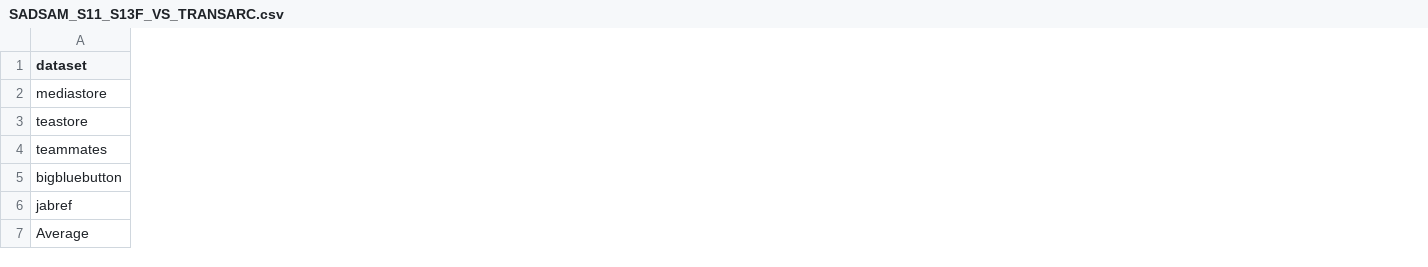
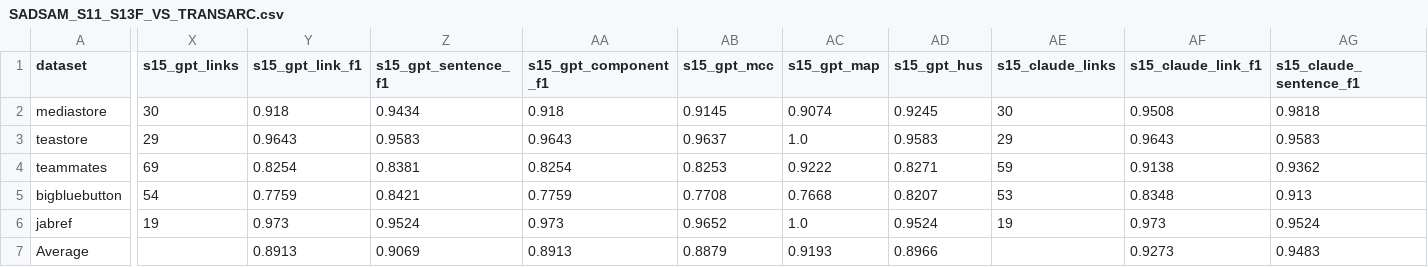
Before and after one commit to SoftHeinrich/transarc-emp, a CSV file: reports/SADSAM_S11_S13F_VS_TRANSARC.csv, drawn as a sheet; only a part is shown, gaps mark what is left out; the diff covers the shown part only; the diff names each change by its address in the sheet, - before the commit and + after, or states it on an @@ line.

```diff
--- a/reports/SADSAM_S11_S13F_VS_TRANSARC.csv
+++ b/reports/SADSAM_S11_S13F_VS_TRANSARC.csv
+column X (s15_gpt_links), rows 2-6: 30 | 29 | 69 | 54 | 19
+column Y (s15_gpt_link_f1), rows 2-7: 0.918 | 0.9643 | 0.8254 | 0.7759 | 0.973 | 0.8913
+column Z (s15_gpt_sentence_f1), rows 2-7: 0.9434 | 0.9583 | 0.8381 | 0.8421 | 0.9524 | 0.9069
+column AA (s15_gpt_component_f1), rows 2-7: 0.918 | 0.9643 | 0.8254 | 0.7759 | 0.973 | 0.8913
+column AB (s15_gpt_mcc), rows 2-7: 0.9145 | 0.9637 | 0.8253 | 0.7708 | 0.9652 | 0.8879
+column AC (s15_gpt_map), rows 2-7: 0.9074 | 1.0 | 0.9222 | 0.7668 | 1.0 | 0.9193
+column AD (s15_gpt_hus), rows 2-7: 0.9245 | 0.9583 | 0.8271 | 0.8207 | 0.9524 | 0.8966
+column AE (s15_claude_links), rows 2-6: 30 | 29 | 59 | 53 | 19
+column AF (s15_claude_link_f1), rows 2-7: 0.9508 | 0.9643 | 0.9138 | 0.8348 | 0.973 | 0.9273
+column AG (s15_claude_sentence_f1), rows 2-7: 0.9818 | 0.9583 | 0.9362 | 0.913 | 0.9524 | 0.9483
```
Also changed, not shown: 4 added columns elsewhere in this file, reports/SADCODE_S11_S13F_VS_TRANSARC.csv, 4 other files.
